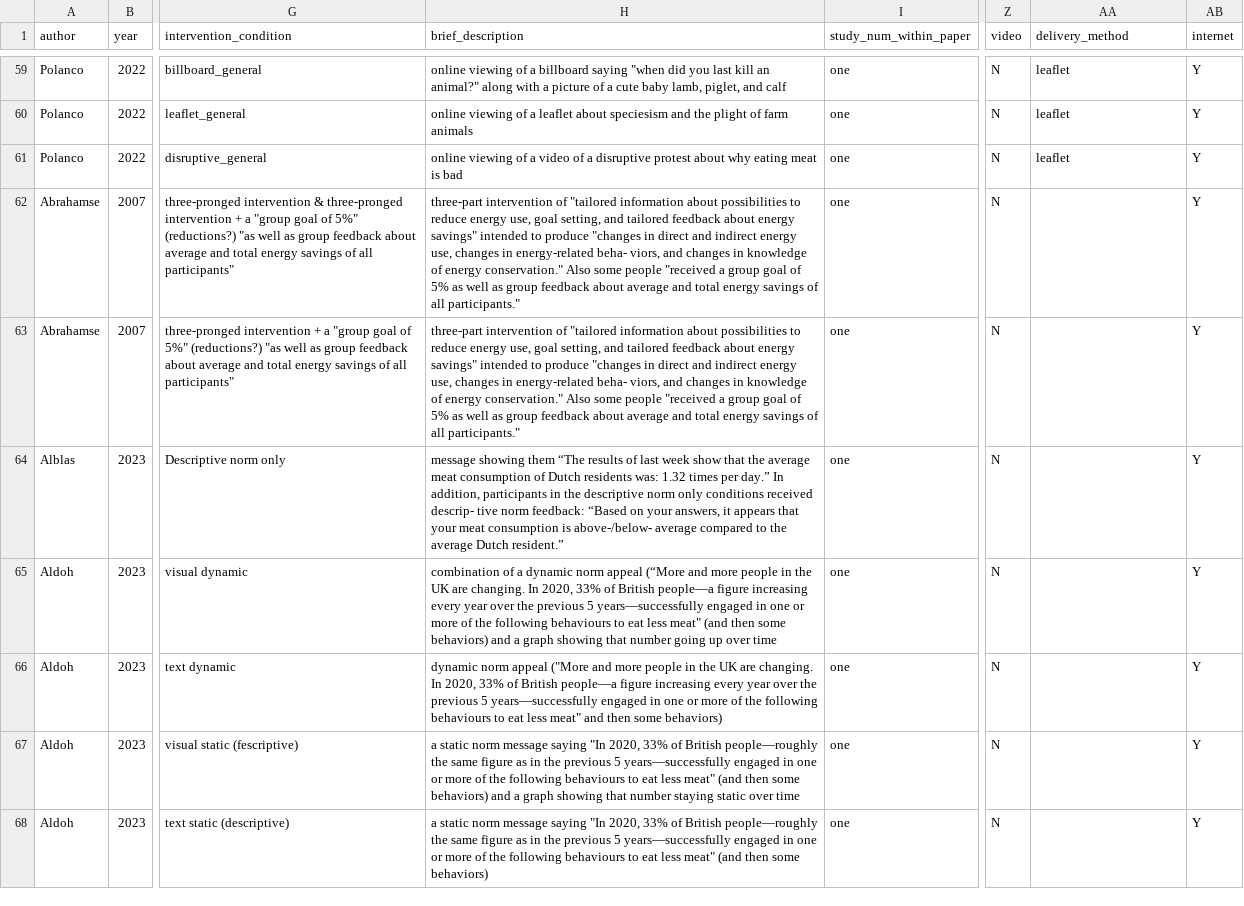
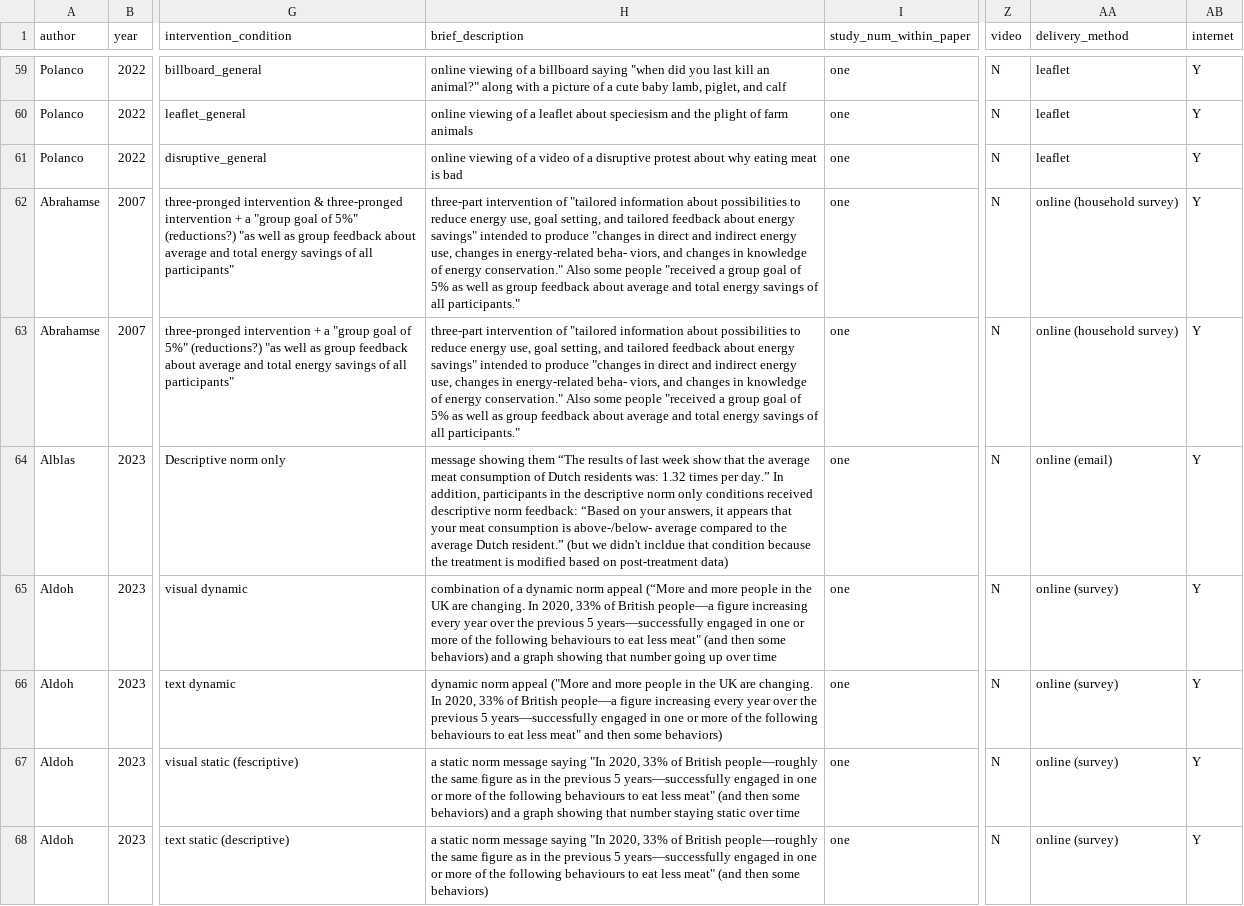
Before and after one commit to hsflabstanford/vegan-meta, a CSV file: data/vegan-meta.csv, drawn as a sheet; only a part is shown, gaps mark what is left out; the diff covers the shown part only; the diff names each change by its address in the sheet, - before the commit and + after, or states it on an @@ line.

Commit message:
lot of data cleaning and editing today!one fewer study, a few new columns...still not sure how to talk about the norms literature and I think we have too much in each section. let's say that results section can be 2000 words. so that's 200 per section on average

```diff
--- a/data/vegan-meta.csv
+++ b/data/vegan-meta.csv
-AA62:AA63 (delivery_method): (empty)
+AA62:AA63 (delivery_method): online (household survey)
-H64 (brief_description): …conditions received descrip- tive norm feedback: “Based on your answers, it appears that your meat consumption is above-/below- average compared to the average Dutch resident.”
+H64 (brief_description): …conditions received descriptive norm feedback: “Based on your answers, it appears that your meat consumption is above-/below- average compared to the average Dutch resident.” (but we didn't incldue that condition because the treatment is modified based on post-treatment data)
-AA64 (delivery_method): (empty)
+AA64 (delivery_method): online (email)
-AA65:AA68 (delivery_method): (empty)
+AA65:AA68 (delivery_method): online (survey)
```
Also changed, not shown: 21 edited cells elsewhere in this file, 2 other files.
